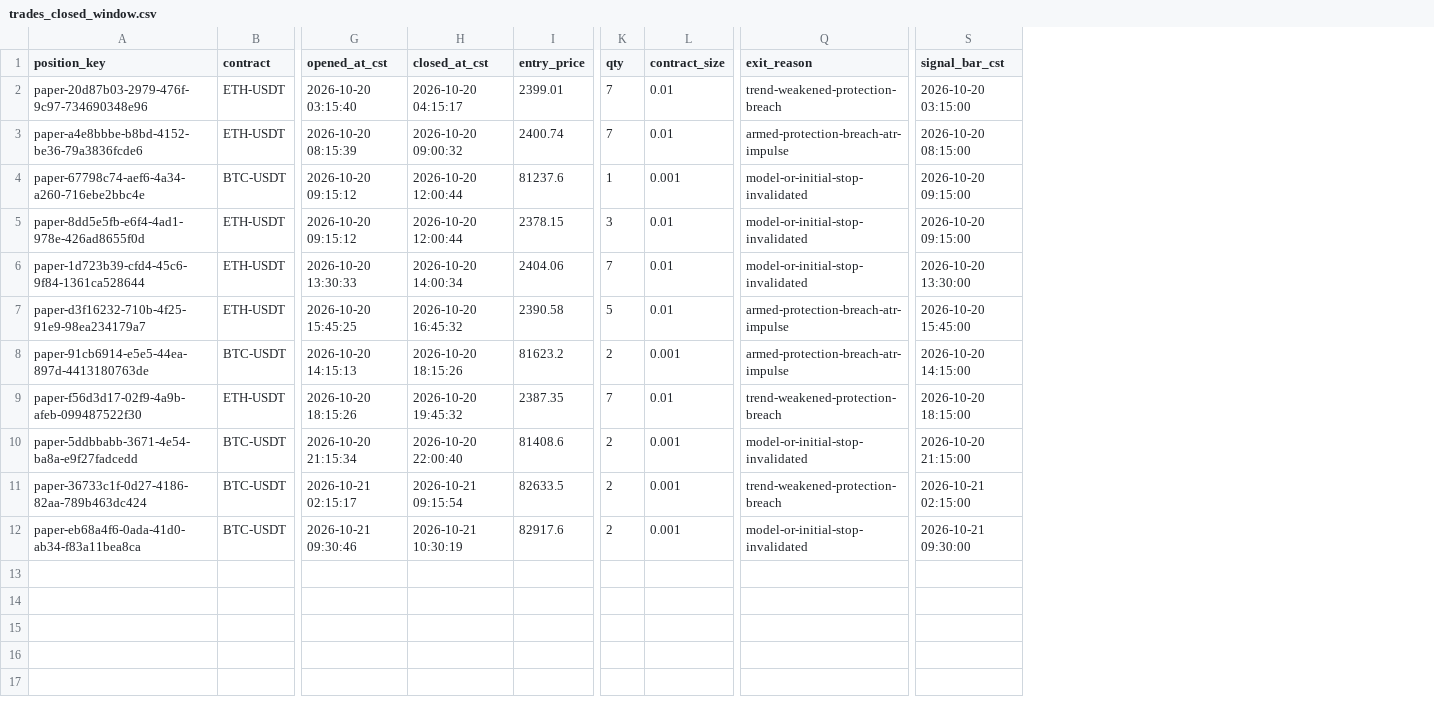
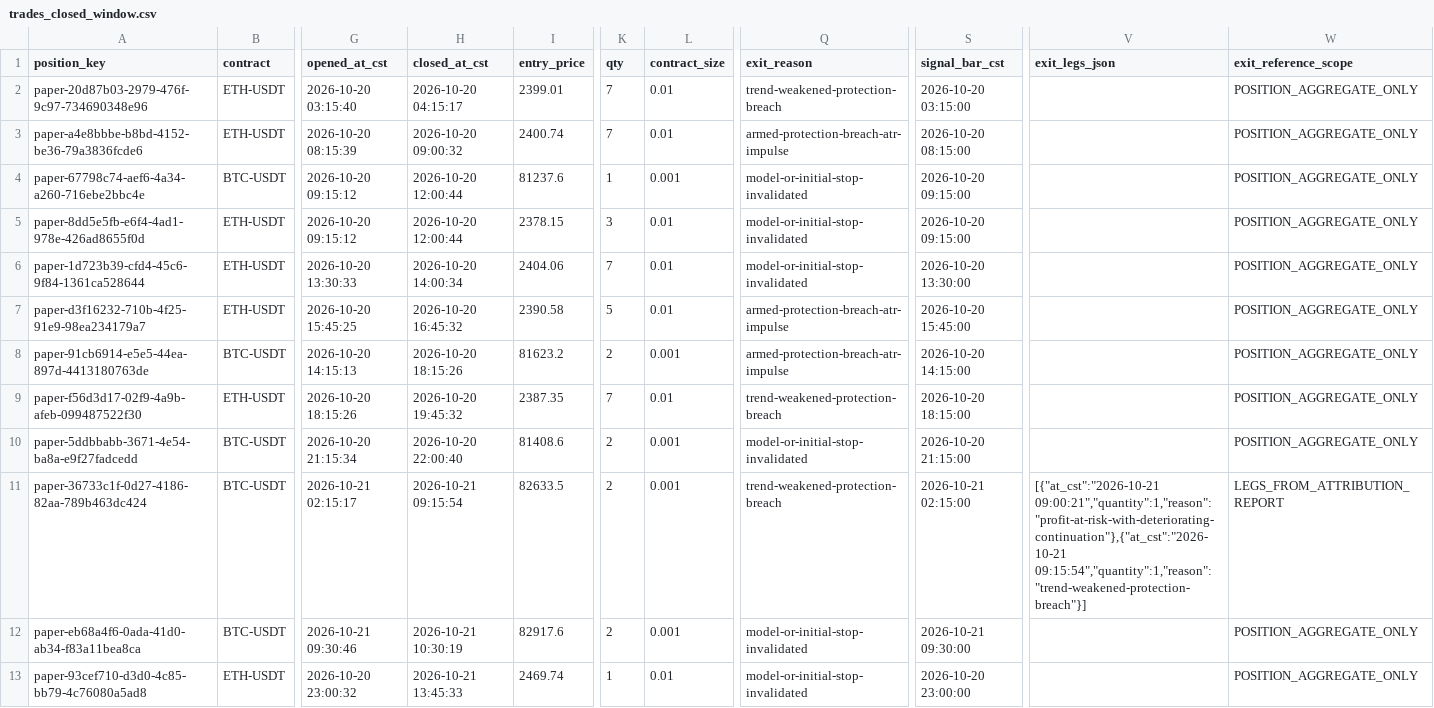
Before and after one commit to lcz5024540/StrategyTeam, a CSV file: htx-trend-python/replay_inputs/20261021/trades_closed_window.csv, drawn as a sheet; only a part is shown, gaps mark what is left out; rows hold the shown columns only; the diff names each change by its address in the sheet, - before the commit and + after, or states it on an @@ line.

Commit message:
fix(replay): T2 A+B 离线重放达标（forming-bar-open 盘口 + position 多腿对齐）
A: OfflineMarket 盘口改用形成中 15m open 作 mid（无则回退已收盘 close），
   修复 ETH 08:15 在 08:45 因上一根 close 假突破而提前平仓，使 BTC 09:00
   正确 RISK_LIMIT；补 ETH7+BTC2 保证金拒单回归。
B: 对齐器改为 position/多腿出场；参考集扩至 12（含 ETH 23:00）。
验收：入场 12/12，多发0/漏发0；pytest 458 passed；require_execution_facts=False。

```diff
--- a/htx-trend-python/replay_inputs/20261021/trades_closed_window.csv
+++ b/htx-trend-python/replay_inputs/20261021/trades_closed_window.csv
+column V (exit_legs_json), row 11: [{"at_cst":"2026-10-21 09:00:21","quantity":1,"reason":"profit-at-risk-with-deteriorating-continuation"},{"at_cst":"2026-10-21 09:15:54","quantity":1,"reason":"trend-weakened-protection-breach"}]
+column W (exit_reference_scope), rows 2-12: POSITION_AGGREGATE_ONLY | POSITION_AGGREGATE_ONLY | POSITION_AGGREGATE_ONLY | POSITION_AGGREGATE_ONLY | POSITION_AGGREGATE_ONLY | POSITION_AGGREGATE_ONLY | POSITION_AGGREGATE_ONLY | POSITION_AGGREGATE_ONLY | POSITION_AGGREGATE_ONLY | LEGS_FROM_ATTRIBUTION_REPORT | POSITION_AGGREGATE_ONLY
+row 13: paper-93cef710-d3d0-4c85-bb79-4c76080a5ad8 | ETH-USDT | 2026-10-20 23:00:32 | 2026-10-21 13:45:33 | 2469.74 | 1 | 0.01 | model-or-initial-stop-invalidated | 2026-10-20 23:00:00 |  | POSITION_AGGREGATE_ONLY
```
Also changed, not shown: 6 other files.
